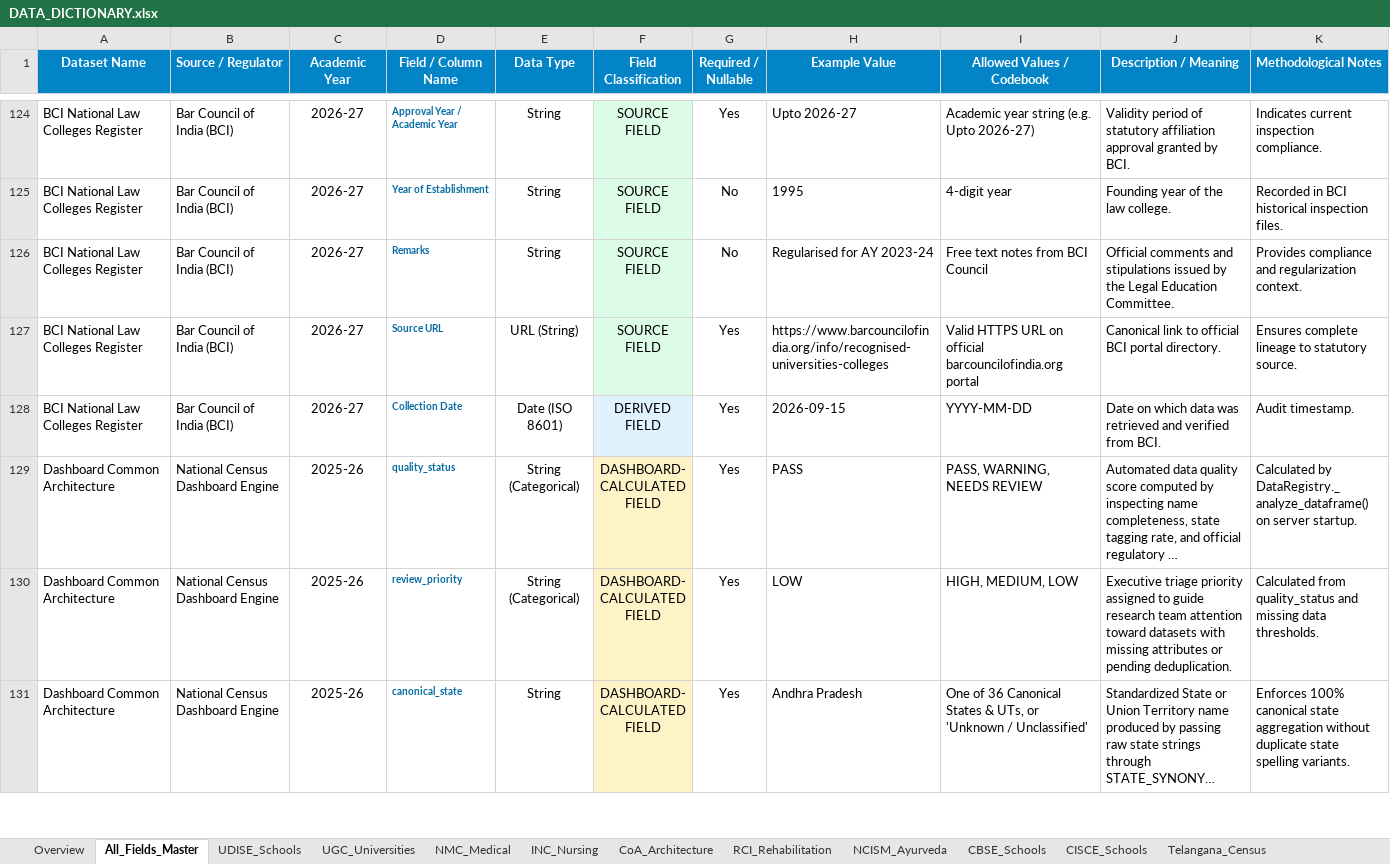
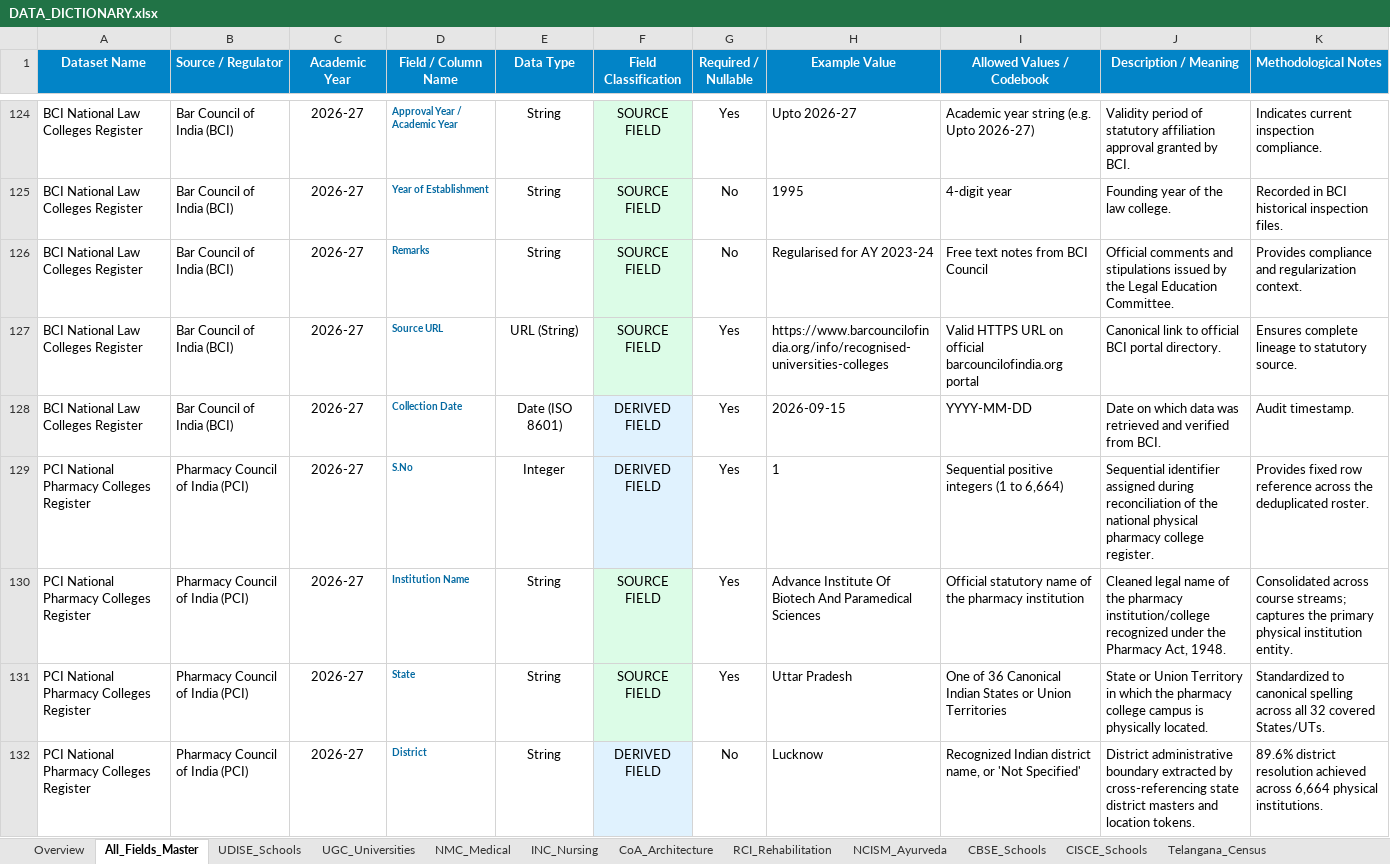
Before and after one commit to srivarshitha-812/pan-India-educational-institutions-dashboard, an Excel workbook: DATA_DICTIONARY.xlsx, sheet All_Fields_Master, drawn as a sheet; only a part is shown, gaps mark what is left out; the shorter side is filled out with more unchanged rows; long unchanged cells end in …; values as stored, in another font and other column widths than the file's, no borders; the diff covers the shown part only; the diff names each change by its address in the sheet, - before the commit and + after, or states it on an @@ line.

Commit message:
Complete PCI Pharmacy Colleges dataset (6,664 institutions across 32 States/UTs), update Data Dictionary, roadmap and dashboard

```diff
--- a/DATA_DICTIONARY.xlsx (sheet All_Fields_Master)
+++ b/DATA_DICTIONARY.xlsx (sheet All_Fields_Master)
+row 129: PCI National Pharmacy Colleges Register | Pharmacy Council of India (PCI) | 2026-27 | S.No | Integer | DERIVED FIELD | Yes | 1 | Sequential positive integers (1 to 6,664) | Sequential identifier assigned during reconciliation of the national physical pharmacy college register. | Provides fixed row reference across the deduplicated roster.
+row 130: PCI National Pharmacy Colleges Register | Pharmacy Council of India (PCI) | 2026-27 | Institution Name | String | SOURCE FIELD | Yes | Advance Institute Of Biotech And Paramedical Sciences | Official statutory name of the pharmacy institution | Cleaned legal name of the pharmacy institution/college recognized under the Pharmacy Act, 1948. | Consolidated across course streams; captures the primary physical institution entity.
+row 131: PCI National Pharmacy Colleges Register | Pharmacy Council of India (PCI) | 2026-27 | State | String | SOURCE FIELD | Yes | Uttar Pradesh | One of 36 Canonical Indian States or Union Territories | State or Union Territory in which the pharmacy college campus is physically located. | Standardized to canonical spelling across all 32 covered States/UTs.
+row 132: PCI National Pharmacy Colleges Register | Pharmacy Council of India (PCI) | 2026-27 | District | String | DERIVED FIELD | No | Lucknow | Recognized Indian district name, or 'Not Specified' | District administrative boundary extracted by cross-referencing state district masters and location tokens. | 89.6% district resolution achieved across 6,664 physical institutions.
```
Also changed, not shown: 12 added rows elsewhere in this sheet, sheet Overview, 9 other files.
